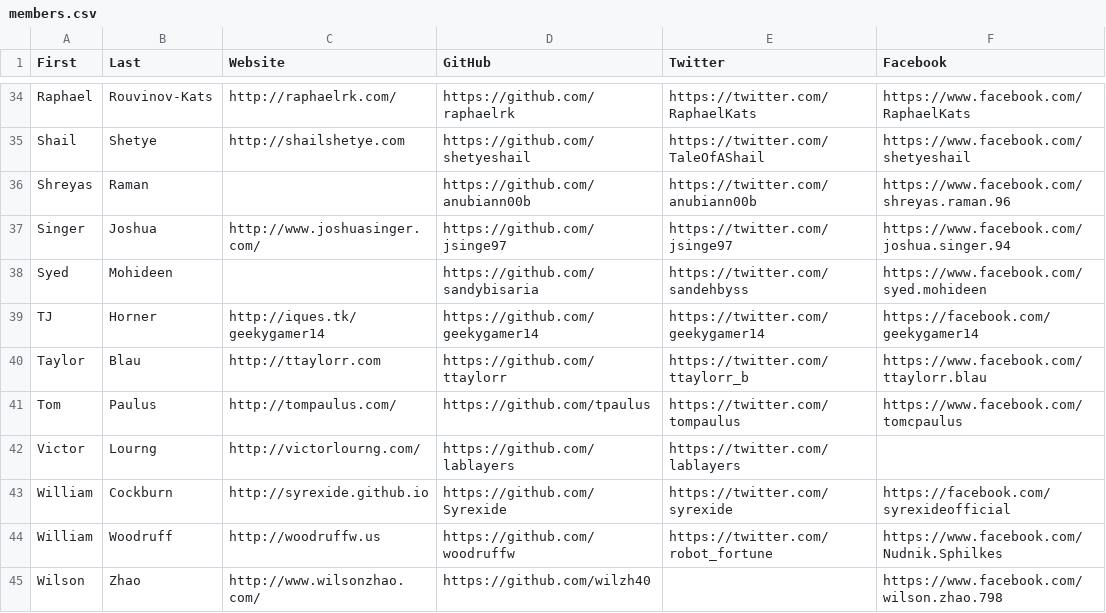
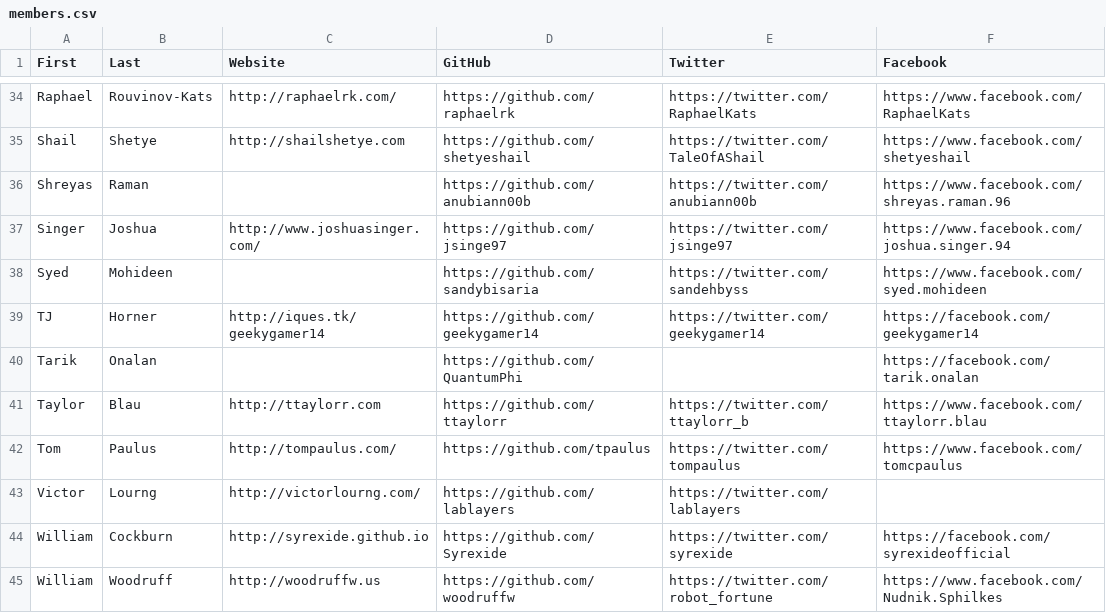
Before and after one commit to hshackers/docs, a CSV file: members.csv, drawn as a sheet; only a part is shown, gaps mark what is left out; the shorter side is filled out with more unchanged rows.

Commit message:
Added my name to members.csv

```diff
--- a/members.csv
+++ b/members.csv
@@ -39,2 +39,3 @@ Syed,Mohideen,,https://github.com/sandybisaria,https://twitter.com/sandehbyss,ht
 TJ,Horner,http://iques.tk/geekygamer14,https://github.com/geekygamer14,https://twitter.com/geekygamer14,https://facebook.com/geekygamer14
+Tarik,Onalan,,https://github.com/QuantumPhi,,https://facebook.com/tarik.onalan
 Taylor,Blau,http://ttaylorr.com,https://github.com/ttaylorr,https://twitter.com/ttaylorr_b,https://www.facebook.com/ttaylorr.blau
```
